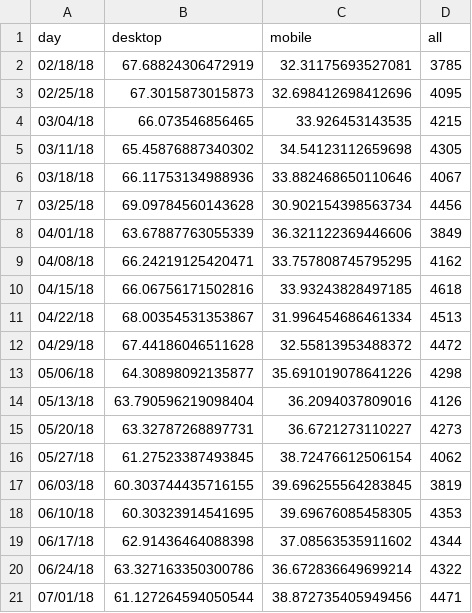
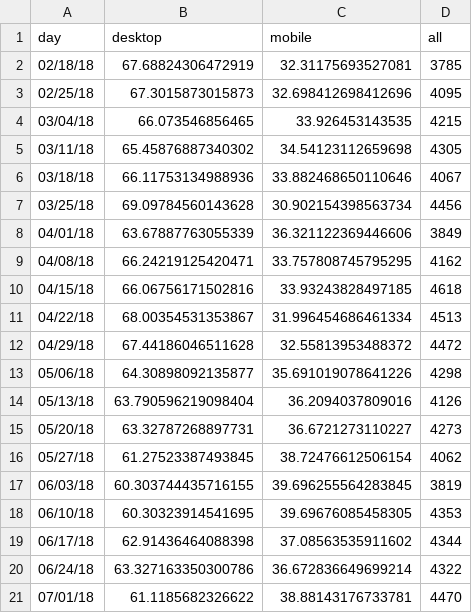
Before and after one commit to limitlessloop/vets.gov-status, a CSV file: _data/1990_mobile.csv, drawn as a sheet.

Commit message:
Updated Data

```diff
--- a/_data/1990_mobile.csv
+++ b/_data/1990_mobile.csv
@@ -20,2 +20,2 @@ day,desktop,mobile,all
 06/24/18,63.327163350300786,36.672836649699214,4322
-07/01/18,61.127264594050544,38.872735405949456,4471
+07/01/18,61.1185682326622,38.88143176733781,4470
```
Also changed, not shown: _data/1990_views.csv, _data/1995_views.csv, 15 other files.
